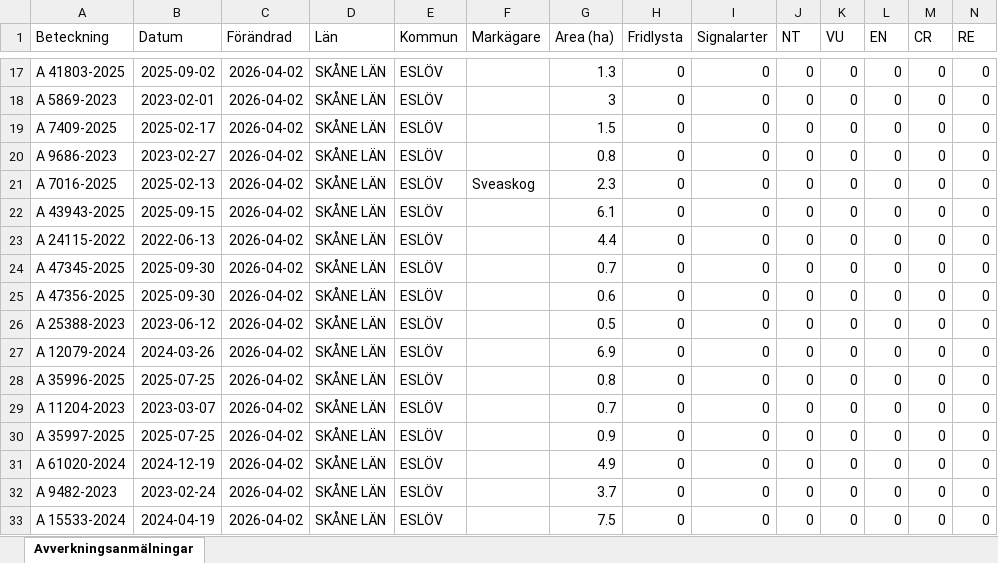
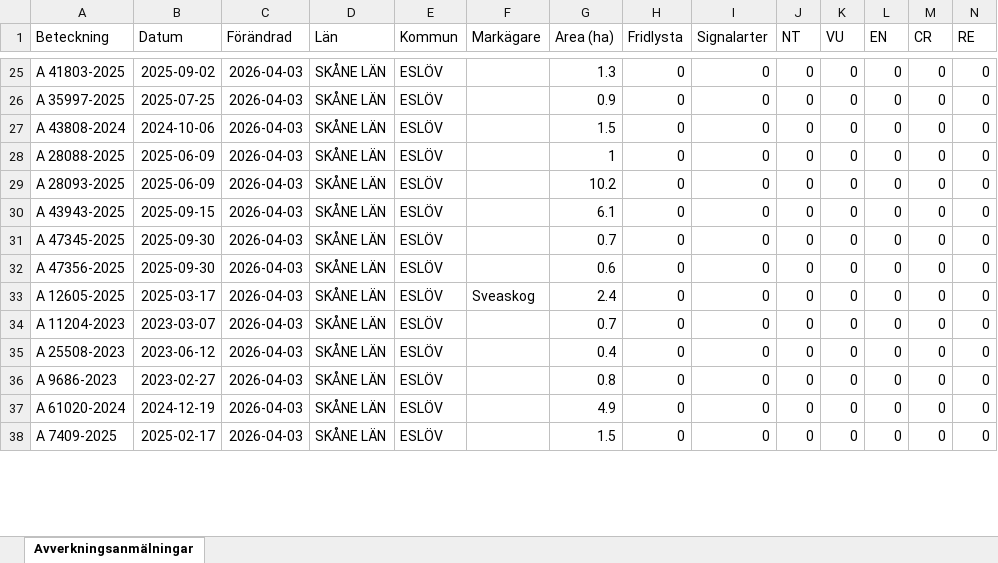
Before and after one commit to klasma/Logging_1285, an Excel workbook: Översikt ESLÖV.xlsx, sheet Avverkningsanmälningar, drawn as a sheet; only a part is shown, gaps mark what is left out; values as stored, in another font and other column widths than the file's, no borders; removed rows and columns are numbered as before the commit, all else as after; rows hold the shown columns only; the diff covers the shown part only; the diff names each change by its address in the sheet, - before the commit and + after, or states it on an @@ line.

```diff
--- a/Översikt ESLÖV.xlsx (sheet Avverkningsanmälningar)
+++ b/Översikt ESLÖV.xlsx (sheet Avverkningsanmälningar)
-C25:C30 (Förändrad): 2026-04-02
+C25:C30 (Förändrad): 2026-04-03
-A26 (Beteckning): A 5869-2023
+A26 (Beteckning): A 35997-2025
-B26 (Datum): 2023-02-01
+B26 (Datum): 2025-07-25
-G26 (Area (ha)): 3
+G26 (Area (ha)): 0.9
-A27 (Beteckning): A 7409-2025
+A27 (Beteckning): A 43808-2024
-B27 (Datum): 2025-02-17
+B27 (Datum): 2024-10-06
-A28 (Beteckning): A 9686-2023
+A28 (Beteckning): A 28088-2025
-B28 (Datum): 2023-02-27
+B28 (Datum): 2025-06-09
-G28 (Area (ha)): 0.8
+G28 (Area (ha)): 1
-A29 (Beteckning): A 7016-2025
+A29 (Beteckning): A 28093-2025
-B29 (Datum): 2025-02-13
+B29 (Datum): 2025-06-09
-F29 (Markägare): Sveaskog
+F29 (Markägare): (empty)
-G29 (Area (ha)): 2.3
+G29 (Area (ha)): 10.2
-row 23: A 24115-2022 | 2022-06-13 | 2026-04-02 | SKÅNE LÄN | ESLÖV |  | 4.4 | 0 | 0 | 0 | 0 | 0 | 0 | 0
-C31:C32 (Förändrad): 2026-04-02
+C31:C32 (Förändrad): 2026-04-03
-row 26: A 25388-2023 | 2023-06-12 | 2026-04-02 | SKÅNE LÄN | ESLÖV |  | 0.5 | 0 | 0 | 0 | 0 | 0 | 0 | 0
-row 27: A 12079-2024 | 2024-03-26 | 2026-04-02 | SKÅNE LÄN | ESLÖV |  | 6.9 | 0 | 0 | 0 | 0 | 0 | 0 | 0
-A33 (Beteckning): A 35996-2025
+A33 (Beteckning): A 12605-2025
-B33 (Datum): 2025-07-25
+B33 (Datum): 2025-03-17
-C33:C34 (Förändrad): 2026-04-02
+C33:C34 (Förändrad): 2026-04-03
-F33 (Markägare): (empty)
+F33 (Markägare): Sveaskog
-G33 (Area (ha)): 0.8
+G33 (Area (ha)): 2.4
+row 35: A 25508-2023 | 2023-06-12 | 2026-04-03 | SKÅNE LÄN | ESLÖV |  | 0.4 | 0 | 0 | 0 | 0 | 0 | 0 | 0
-A36 (Beteckning): A 35997-2025
+A36 (Beteckning): A 9686-2023
-B36 (Datum): 2025-07-25
+B36 (Datum): 2023-02-27
-C36:C38 (Förändrad): 2026-04-02
+C36:C38 (Förändrad): 2026-04-03
-G36 (Area (ha)): 0.9
+G36 (Area (ha)): 0.8
-A38 (Beteckning): A 9482-2023
+A38 (Beteckning): A 7409-2025
-B38 (Datum): 2023-02-24
+B38 (Datum): 2025-02-17
-G38 (Area (ha)): 3.7
+G38 (Area (ha)): 1.5
-row 33: A 15533-2024 | 2024-04-19 | 2026-04-02 | SKÅNE LÄN | ESLÖV |  | 7.5 | 0 | 0 | 0 | 0 | 0 | 0 | 0
```
Also changed, not shown: 18 added rows, 15 removed rows and 102 edited cells elsewhere in this sheet, artfynd/A 1510-2024 artfynd.xlsx, artfynd/A 24802-2025 artfynd.xlsx, 28 other files.
